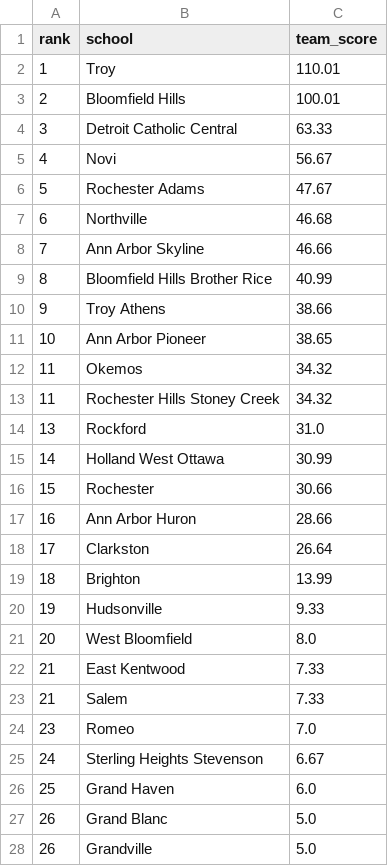
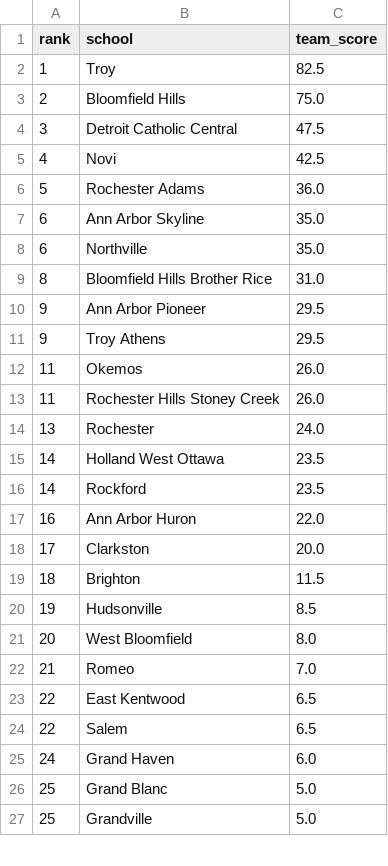
Before and after one commit to jojojoshshsh/MHSAA_tennis_ranker, a CSV file: docs/csv/team_boys_division_1.csv, drawn as a sheet; only a part is shown; the diff covers the shown part only.

```diff
--- a/docs/csv/team_boys_division_1.csv
+++ b/docs/csv/team_boys_division_1.csv
@@ -1,28 +1,27 @@
 rank,school,team_score
-1,Troy,110.01
-2,Bloomfield Hills,100.01
-3,Detroit Catholic Central,63.33
-4,Novi,56.67
-5,Rochester Adams,47.67
-6,Northville,46.68
-7,Ann Arbor Skyline,46.66
-8,Bloomfield Hills Brother Rice,40.99
-9,Troy Athens,38.66
-10,Ann Arbor Pioneer,38.65
-11,Okemos,34.32
-11,Rochester Hills Stoney Creek,34.32
-13,Rockford,31.0
-14,Holland West Ottawa,30.99
-15,Rochester,30.66
-16,Ann Arbor Huron,28.66
-17,Clarkston,26.64
-18,Brighton,13.99
-19,Hudsonville,9.33
+1,Troy,82.5
+2,Bloomfield Hills,75.0
+3,Detroit Catholic Central,47.5
+4,Novi,42.5
+5,Rochester Adams,36.0
+6,Ann Arbor Skyline,35.0
+6,Northville,35.0
+8,Bloomfield Hills Brother Rice,31.0
+9,Ann Arbor Pioneer,29.5
+9,Troy Athens,29.5
+11,Okemos,26.0
+11,Rochester Hills Stoney Creek,26.0
+13,Rochester,24.0
+14,Holland West Ottawa,23.5
+14,Rockford,23.5
+16,Ann Arbor Huron,22.0
+17,Clarkston,20.0
+18,Brighton,11.5
+19,Hudsonville,8.5
 20,West Bloomfield,8.0
-21,East Kentwood,7.33
-21,Salem,7.33
-23,Romeo,7.0
-24,Sterling Heights Stevenson,6.67
-25,Grand Haven,6.0
-26,Grand Blanc,5.0
-26,Grandville,5.0
+21,Romeo,7.0
+22,East Kentwood,6.5
+22,Salem,6.5
+24,Grand Haven,6.0
+25,Grand Blanc,5.0
+25,Grandville,5.0
```
Also changed, not shown: 1 added row and 3 edited cells elsewhere in this file, docs/csv/team_boys_division_2.csv, docs/csv/team_boys_division_3.csv, 2 other files.
